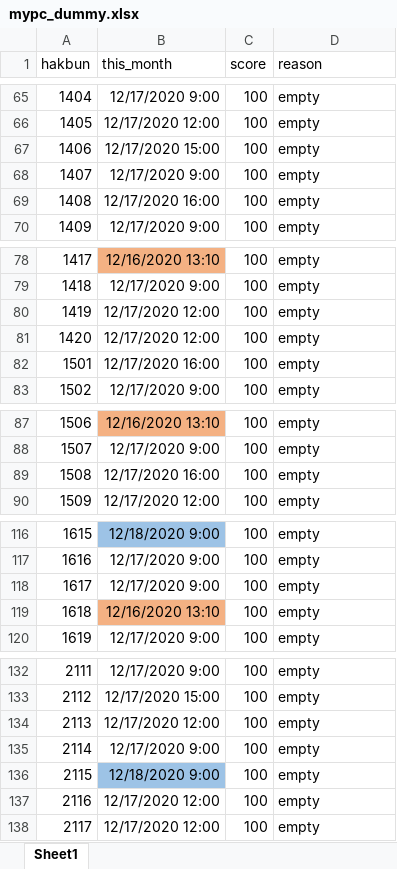
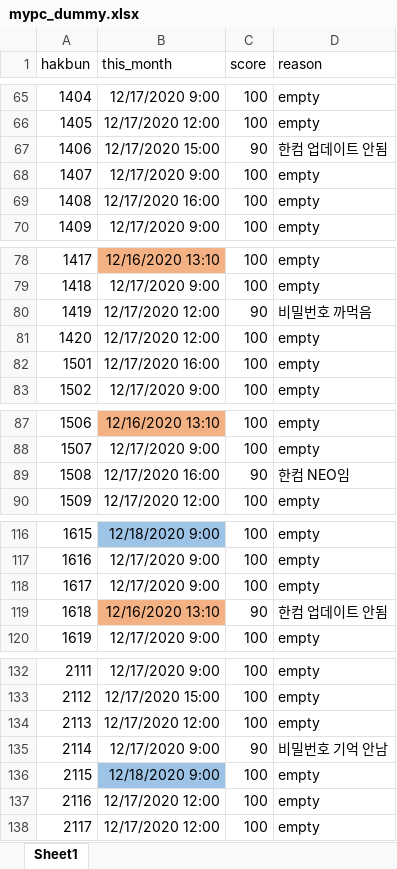
Before and after one commit to ChoSounhyung/IPC, an Excel workbook: data/mypc_dummy.xlsx, sheet Sheet1, drawn as a sheet; only a part is shown, gaps mark what is left out; values as stored, in another font and other column widths than the file's, no borders; the diff covers the shown part only; the diff names each change by its address in the sheet, - before the commit and + after, or states it on an @@ line.

```diff
--- a/data/mypc_dummy.xlsx (sheet Sheet1)
+++ b/data/mypc_dummy.xlsx (sheet Sheet1)
-C67 (score): 100
+C67 (score): 90
-D67 (reason): empty
+D67 (reason): 한컴 업데이트 안됨
-C80 (score): 100
+C80 (score): 90
-D80 (reason): empty
+D80 (reason): 비밀번호 까먹음
-C89 (score): 100
+C89 (score): 90
-D89 (reason): empty
+D89 (reason): 한컴 NEO임
-C119 (score): 100
+C119 (score): 90
-D119 (reason): empty
+D119 (reason): 한컴 업데이트 안됨
-C135 (score): 100
+C135 (score): 90
-D135 (reason): empty
+D135 (reason): 비밀번호 기억 안남
```
Also changed, not shown: 60 edited cells elsewhere in this sheet, 3 other files.
